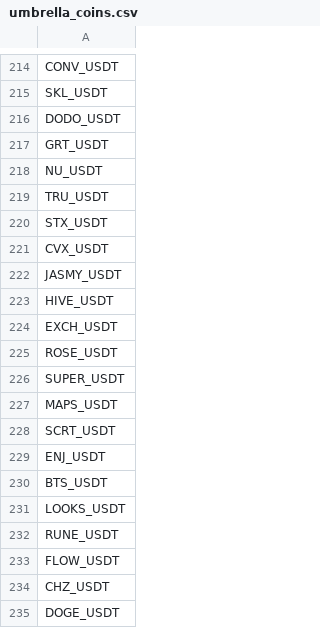
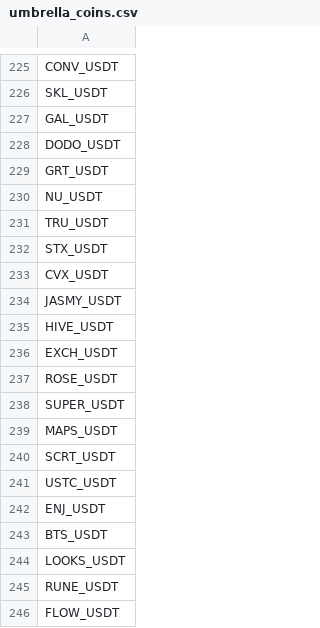
Before and after one commit to ytwxy99/autoCoins, a CSV file: umbrella_coins.csv, drawn as a sheet; only a part is shown, gaps mark what is left out; the shorter side is filled out with more unchanged rows; the diff covers the shown part only.

```diff
--- a/umbrella_coins.csv
+++ b/umbrella_coins.csv
@@ -215,2 +226,3 @@ CONV_USDT
 SKL_USDT
+GAL_USDT
 DODO_USDT
@@ -228,2 +240,3 @@ MAPS_USDT
 SCRT_USDT
+USTC_USDT
 ENJ_USDT
```
Also changed, not shown: 11 added rows, 3 moved rows and 1 edited cell elsewhere in this file, 6 other files.
